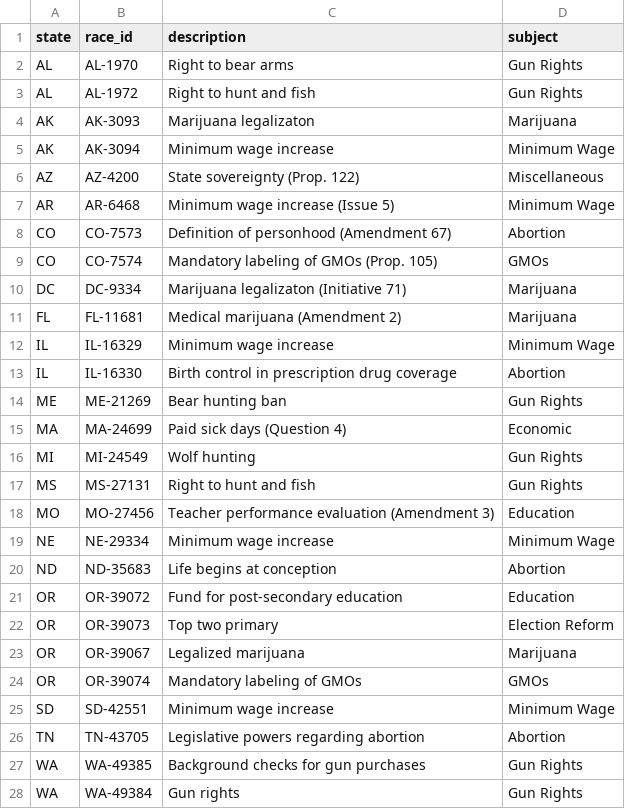
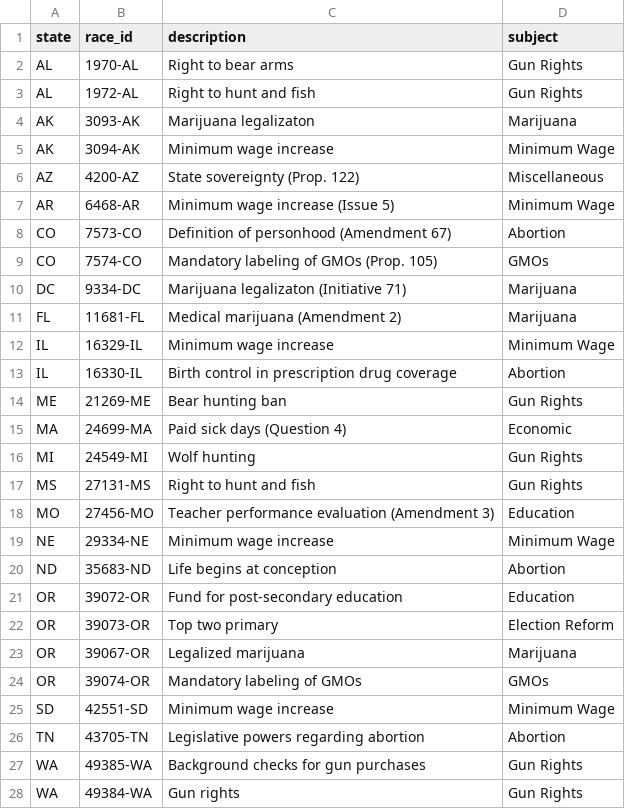
Before and after one commit to nprapps/elections14, a CSV file: data/ballot-measures-extra.csv, drawn as a sheet.

Commit message:
fix ids in ballot measures

```diff
--- a/data/ballot-measures-extra.csv
+++ b/data/ballot-measures-extra.csv
@@ -1,28 +1,28 @@
 state,race_id,description,subject
-AL,AL-1970,Right to bear arms,Gun Rights
-AL,AL-1972,Right to hunt and fish,Gun Rights
-AK,AK-3093,Marijuana legalizaton,Marijuana
-AK,AK-3094,Minimum wage increase,Minimum Wage
-AZ,AZ-4200,State sovereignty (Prop. 122),Miscellaneous
-AR,AR-6468,Minimum wage increase (Issue 5),Minimum Wage
-CO,CO-7573,Definition of personhood (Amendment 67),Abortion
-CO,CO-7574,Mandatory labeling of GMOs (Prop. 105),GMOs
-DC,DC-9334,Marijuana legalizaton (Initiative 71),Marijuana
-FL,FL-11681,Medical marijuana (Amendment 2),Marijuana
-IL,IL-16329,Minimum wage increase,Minimum Wage
-IL,IL-16330,Birth control in prescription drug coverage,Abortion
-ME,ME-21269,Bear hunting ban,Gun Rights
-MA,MA-24699,Paid sick days (Question 4),Economic
-MI,MI-24549,Wolf hunting,Gun Rights
-MS,MS-27131,Right to hunt and fish,Gun Rights
-MO,MO-27456,Teacher performance evaluation (Amendment 3),Education
-NE,NE-29334,Minimum wage increase,Minimum Wage
-ND,ND-35683,Life begins at conception,Abortion
-OR,OR-39072,Fund for post-secondary education,Education
-OR,OR-39073,Top two primary,Election Reform
-OR,OR-39067,Legalized marijuana,Marijuana
-OR,OR-39074,Mandatory labeling of GMOs,GMOs
-SD,SD-42551,Minimum wage increase,Minimum Wage
-TN,TN-43705,Legislative powers regarding abortion,Abortion
-WA,WA-49385,Background checks for gun purchases,Gun Rights
-WA,WA-49384,Gun rights,Gun Rights
+AL,1970-AL,Right to bear arms,Gun Rights
+AL,1972-AL,Right to hunt and fish,Gun Rights
+AK,3093-AK,Marijuana legalizaton,Marijuana
+AK,3094-AK,Minimum wage increase,Minimum Wage
+AZ,4200-AZ,State sovereignty (Prop. 122),Miscellaneous
+AR,6468-AR,Minimum wage increase (Issue 5),Minimum Wage
+CO,7573-CO,Definition of personhood (Amendment 67),Abortion
+CO,7574-CO,Mandatory labeling of GMOs (Prop. 105),GMOs
+DC,9334-DC,Marijuana legalizaton (Initiative 71),Marijuana
+FL,11681-FL,Medical marijuana (Amendment 2),Marijuana
+IL,16329-IL,Minimum wage increase,Minimum Wage
+IL,16330-IL,Birth control in prescription drug coverage,Abortion
+ME,21269-ME,Bear hunting ban,Gun Rights
+MA,24699-MA,Paid sick days (Question 4),Economic
+MI,24549-MI,Wolf hunting,Gun Rights
+MS,27131-MS,Right to hunt and fish,Gun Rights
+MO,27456-MO,Teacher performance evaluation (Amendment 3),Education
+NE,29334-NE,Minimum wage increase,Minimum Wage
+ND,35683-ND,Life begins at conception,Abortion
+OR,39072-OR,Fund for post-secondary education,Education
+OR,39073-OR,Top two primary,Election Reform
+OR,39067-OR,Legalized marijuana,Marijuana
+OR,39074-OR,Mandatory labeling of GMOs,GMOs
+SD,42551-SD,Minimum wage increase,Minimum Wage
+TN,43705-TN,Legislative powers regarding abortion,Abortion
+WA,49385-WA,Background checks for gun purchases,Gun Rights
+WA,49384-WA,Gun rights,Gun Rights
```
